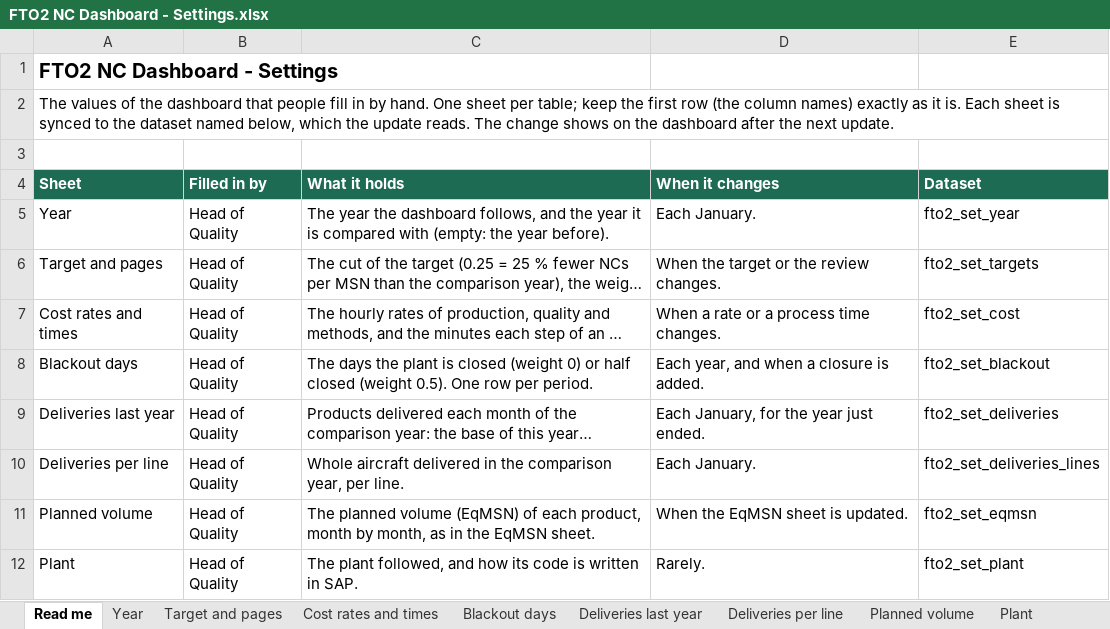
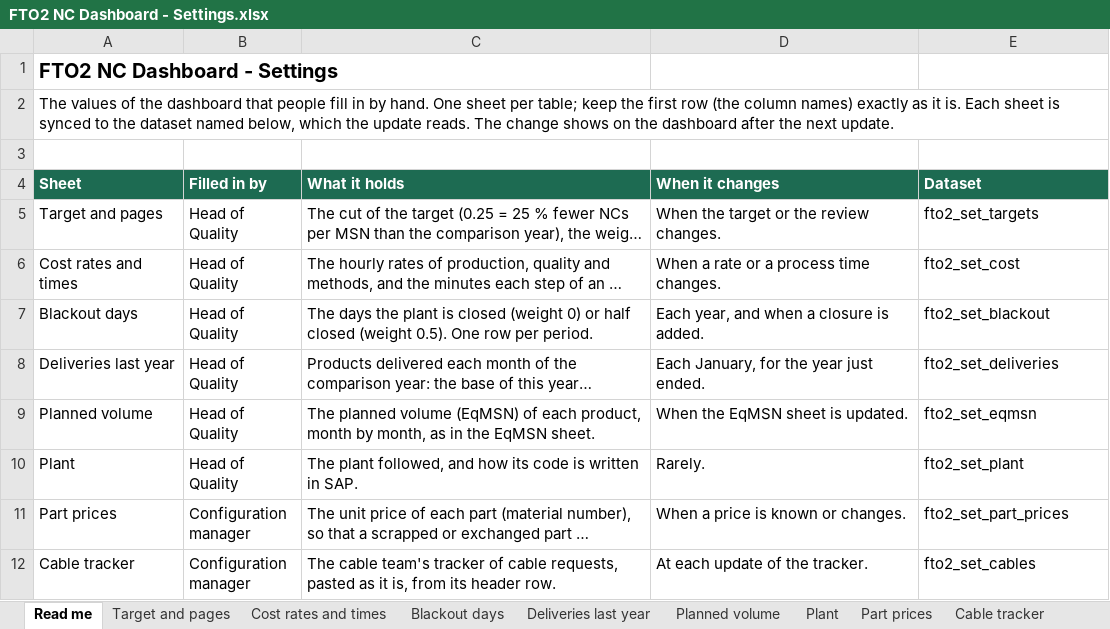
Before and after one commit to moudimash99/FTO2_NC_handover, an Excel workbook: 03_reports/skywise/fusion/FTO2 NC Dashboard - Settings.xlsx, sheet Read me, drawn as a sheet; only a part is shown; the shorter side is filled out with more unchanged rows; long unchanged cells end in …; values as stored, in another font and other column widths than the file's, no borders; the diff names each change by its address in the sheet, - before the commit and + after, or states it on an @@ line.

```diff
--- a/03_reports/skywise/fusion/FTO2 NC Dashboard - Settings.xlsx (sheet Read me)
+++ b/03_reports/skywise/fusion/FTO2 NC Dashboard - Settings.xlsx (sheet Read me)
-sheet tab: Year
-sheet tab: Deliveries per line
-row 5: Year | Head of Quality | The year the dashboard follows, and the year it is compared with (empty: the year before). | Each January. | fto2_set_year
-row 10: Deliveries per line | Head of Quality | Whole aircraft delivered in the comparison year, per line. | Each January. | fto2_set_deliveries_lines
```
Also changed, not shown: sheet Cable tracker, 05_outputs/FTO2_defects_detail.xlsx, 05_outputs/FTO2_llm_longtext_review.xlsx, 39 other files.
